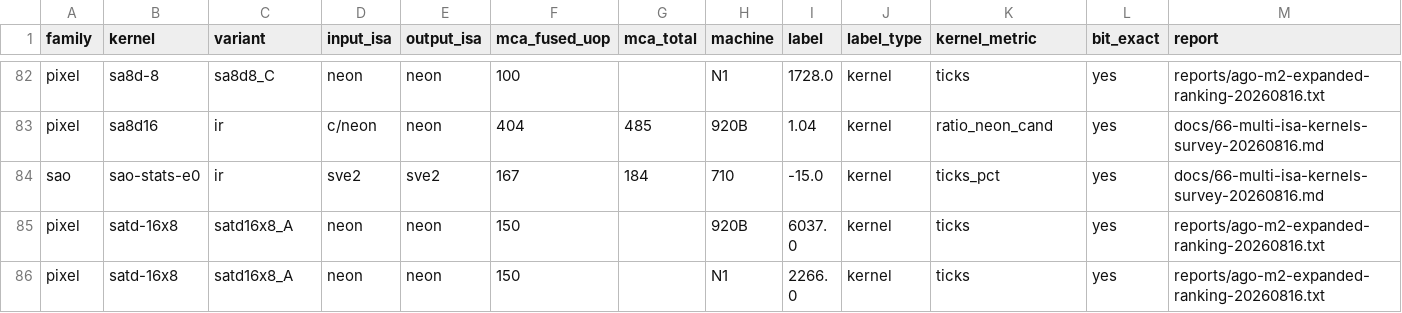
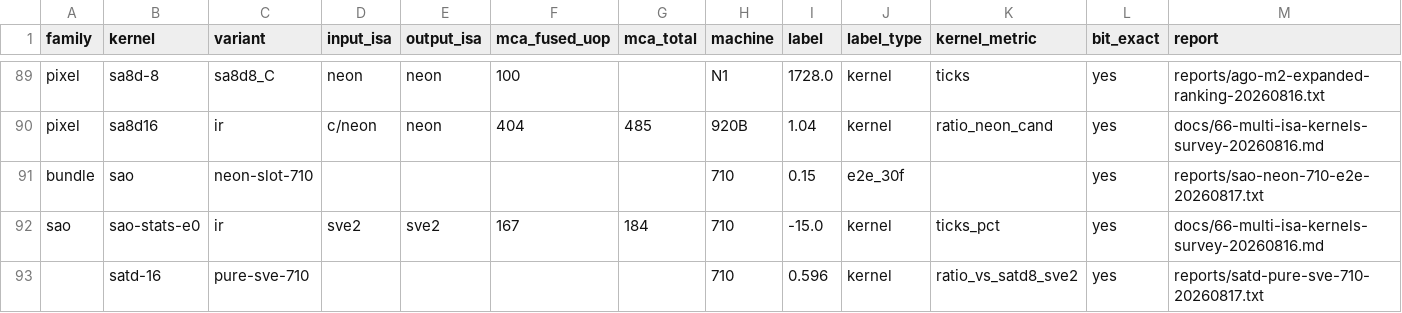
Before and after one commit to chiro2001/a64-simd-dyn-optimizer, a CSV file: data/ranker-training.csv, drawn as a sheet; only a part is shown, gaps mark what is left out; the shorter side is filled out with more unchanged rows; the diff covers the shown part only.

Commit message:
ranker data refresh: export DB to training set (115->131 rows incl. new sao/satd/i8mm machine labels); eval unchanged (pooled tau 0.871, acc 0.917, regret 1.53pp - gate stays met)

```diff
--- a/data/ranker-training.csv
+++ b/data/ranker-training.csv
@@ -83,2 +90,4 @@ pixel,sa8d-8,sa8d8_C,neon,neon,100,,N1,1728.0,kernel,ticks,yes,reports/ago-m2-ex
 pixel,sa8d16,ir,c/neon,neon,404,485,920B,1.04,kernel,ratio_neon_cand,yes,docs/66-multi-isa-kernels-survey-20260816.md
+bundle,sao,neon-slot-710,,,,,710,0.15,e2e_30f,,yes,reports/sao-neon-710-e2e-20260817.txt
 sao,sao-stats-e0,ir,sve2,sve2,167,184,710,-15.0,kernel,ticks_pct,yes,docs/66-multi-isa-kernels-survey-20260816.md
+,satd-16,pure-sve-710,,,,,710,0.596,kernel,ratio_vs_satd8_sve2,yes,reports/satd-pure-sve-710-20260817.txt
```
Also changed, not shown: 14 added rows elsewhere in this file, 2 other files.
